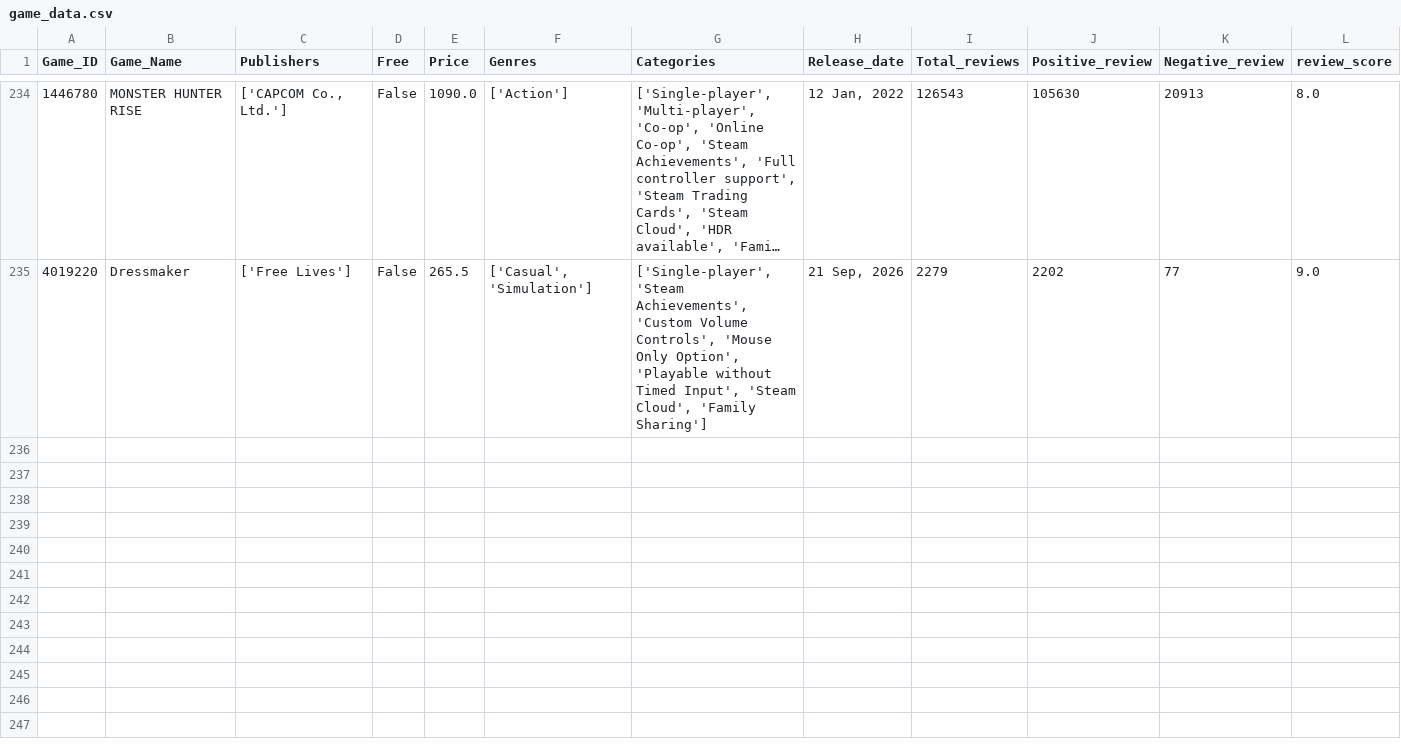
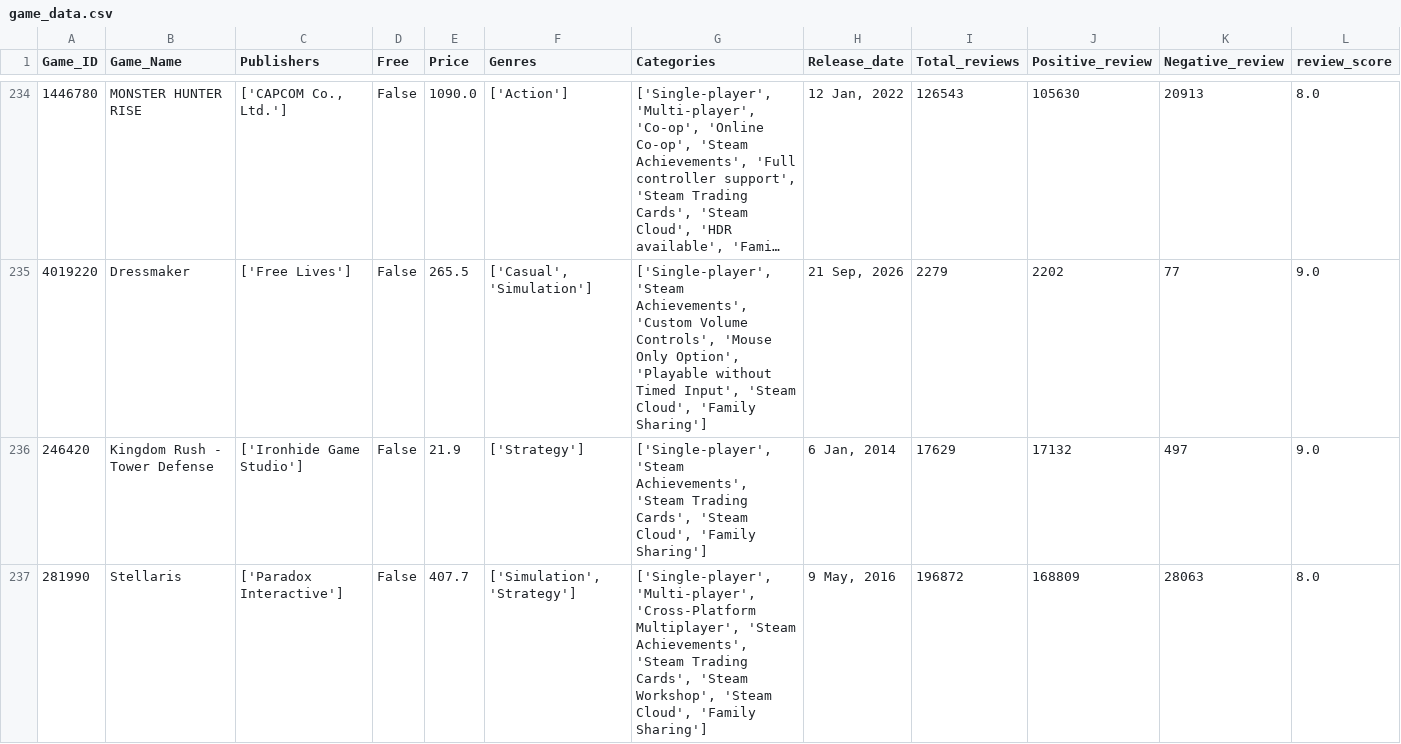
Before and after one commit to Kidmaiook/game_analysis_data_collection, a CSV file: data/raw/game_data/game_data.csv, drawn as a sheet; only a part is shown, gaps mark what is left out; long unchanged cells end in …; rows hold the shown columns only; the diff names each change by its address in the sheet, - before the commit and + after, or states it on an @@ line.

```diff
--- a/data/raw/game_data/game_data.csv
+++ b/data/raw/game_data/game_data.csv
+row 236: 246420 | Kingdom Rush - Tower Defense | ['Ironhide Game Studio'] | False | 21.9 | ['Strategy'] | ['Single-player', 'Steam Achievements', 'Steam Trading Cards', 'Steam Cloud', 'Family Sharing'] | 6 Jan, 2014 | 17629 | 17132 | 497 | 9.0
+row 237: 281990 | Stellaris | ['Paradox Interactive'] | False | 407.7 | ['Simulation', 'Strategy'] | ['Single-player', 'Multi-player', 'Cross-Platform Multiplayer', 'Steam Achievements', 'Steam Trading Cards', 'Steam Workshop', 'Steam Cloud', 'Family Sharing'] | 9 May, 2016 | 196872 | 168809 | 28063 | 8.0
```
Also changed, not shown: 2 other files.
